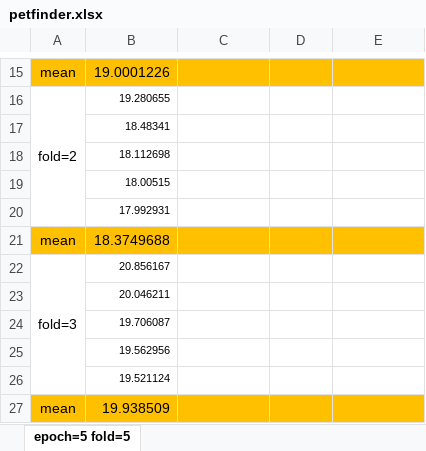
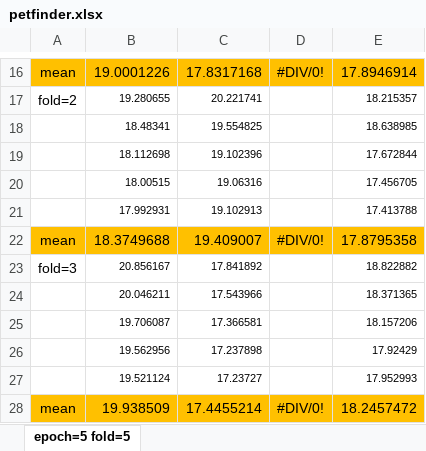
Before and after one commit to ALuckyDeer/LearningDataSorting, an Excel workbook: kaggle_excel/petfinder.xlsx, sheet epoch=5 fold=5, drawn as a sheet; only a part is shown, gaps mark what is left out; values as stored, in another font and other column widths than the file's, no borders; charts and pictures and table styles not drawn; removed rows and columns are numbered as before the commit, all else as after; the diff covers the shown part only; the diff names each change by its address in the sheet, - before the commit and + after, or states it on an @@ line.

```diff
--- a/kaggle_excel/petfinder.xlsx (sheet epoch=5 fold=5)
+++ b/kaggle_excel/petfinder.xlsx (sheet epoch=5 fold=5)
-C16: (empty)
+C16: 17.8317168
-D16: (empty)
+D16: #DIV/0!
-E16: (empty)
+E16: 17.8946914
-A16:A20 merged
-C17: (empty)
+C17: 20.221741
-E17: (empty)
+E17: 18.215357
-C18: (empty)
+C18: 19.554825
-E18: (empty)
+E18: 18.638985
-C19: (empty)
+C19: 19.102396
-E19: (empty)
+E19: 17.672844
-C20: (empty)
+C20: 19.06316
-E20: (empty)
+E20: 17.456705
-C21: (empty)
+C21: 19.102913
-E21: (empty)
+E21: 17.413788
-C22: (empty)
+C22: 19.409007
-D22: (empty)
+D22: #DIV/0!
-E22: (empty)
+E22: 17.8795358
-A22:A26 merged
-C23: (empty)
+C23: 17.841892
-E23: (empty)
+E23: 18.822882
-C24: (empty)
+C24: 17.543966
-E24: (empty)
+E24: 18.371365
-C25: (empty)
+C25: 17.366581
-E25: (empty)
+E25: 18.157206
-C26: (empty)
+C26: 17.237898
-E26: (empty)
+E26: 17.92429
-C27: (empty)
+C27: 17.23727
-E27: (empty)
+E27: 17.952993
-C28: (empty)
+C28: 17.4455214
-D28: (empty)
+D28: #DIV/0!
-E28: (empty)
+E28: 18.2457472
```
Also changed, not shown: 2 added rows, 37 edited cells, cell formats and merged cells elsewhere in this sheet, formulas that keep their value, charts or pictures.
